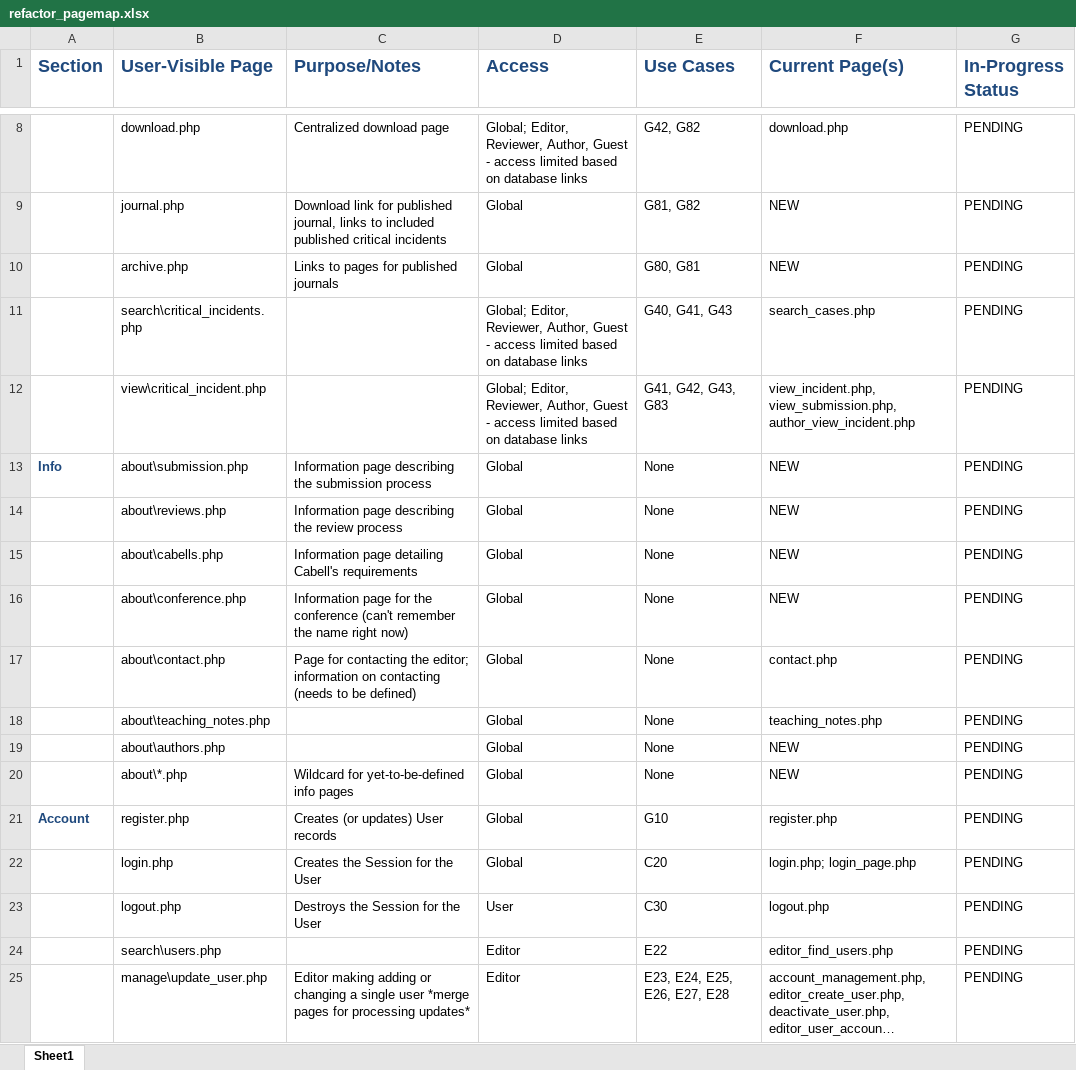
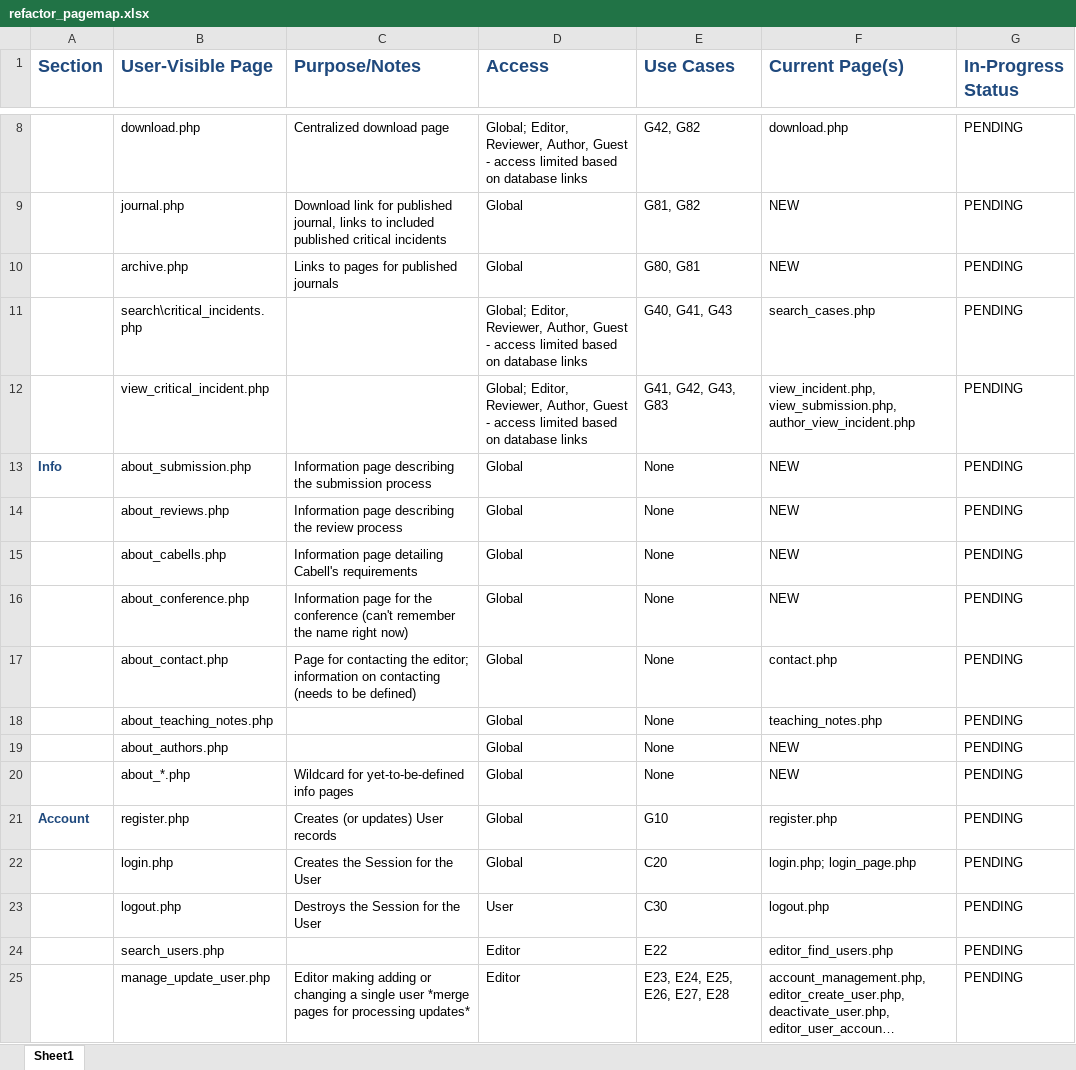
Before and after one commit to buseamy/GR-JCI, an Excel workbook: project_documents/refactor_pagemap.xlsx, sheet Sheet1, drawn as a sheet; only a part is shown, gaps mark what is left out; long unchanged cells end in …; values as stored, in another font and other column widths than the file's, no borders; the diff covers the shown part only; the diff names each change by its address in the sheet, - before the commit and + after, or states it on an @@ line.

Commit message:
change page names so subfolders are not needed
time constraints mean technical issue of includes from different
folder-levels won't be addressed

```diff
--- a/project_documents/refactor_pagemap.xlsx (sheet Sheet1)
+++ b/project_documents/refactor_pagemap.xlsx (sheet Sheet1)
-B12 (User-Visible Page): view\critical_incident.php
+B12 (User-Visible Page): view_critical_incident.php
-B13 (User-Visible Page): about\submission.php
+B13 (User-Visible Page): about_submission.php
-B14 (User-Visible Page): about\reviews.php
+B14 (User-Visible Page): about_reviews.php
-B15 (User-Visible Page): about\cabells.php
+B15 (User-Visible Page): about_cabells.php
-B16 (User-Visible Page): about\conference.php
+B16 (User-Visible Page): about_conference.php
-B17 (User-Visible Page): about\contact.php
+B17 (User-Visible Page): about_contact.php
-B18 (User-Visible Page): about\teaching_notes.php
+B18 (User-Visible Page): about_teaching_notes.php
-B19 (User-Visible Page): about\authors.php
+B19 (User-Visible Page): about_authors.php
-B20 (User-Visible Page): about\*.php
+B20 (User-Visible Page): about_*.php
-B24 (User-Visible Page): search\users.php
+B24 (User-Visible Page): search_users.php
-B25 (User-Visible Page): manage\update_user.php
+B25 (User-Visible Page): manage_update_user.php
```
Also changed, not shown: 13 edited cells elsewhere in this sheet.
